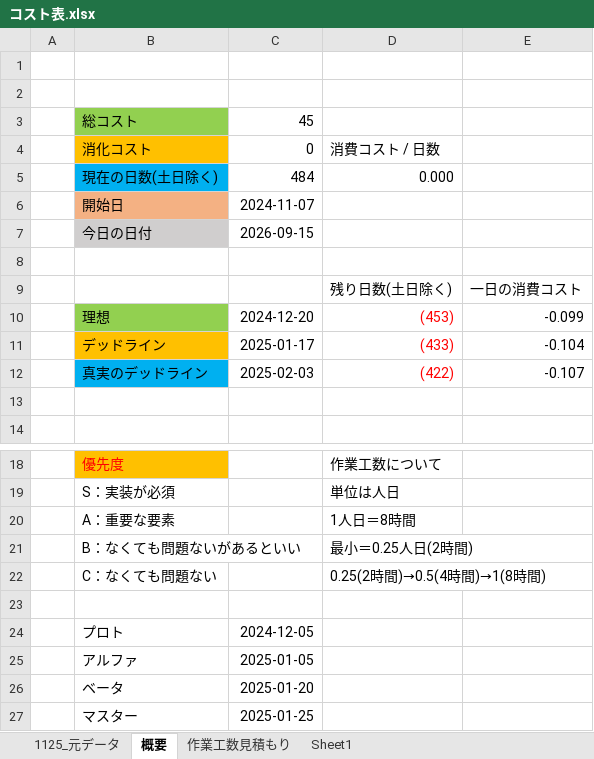
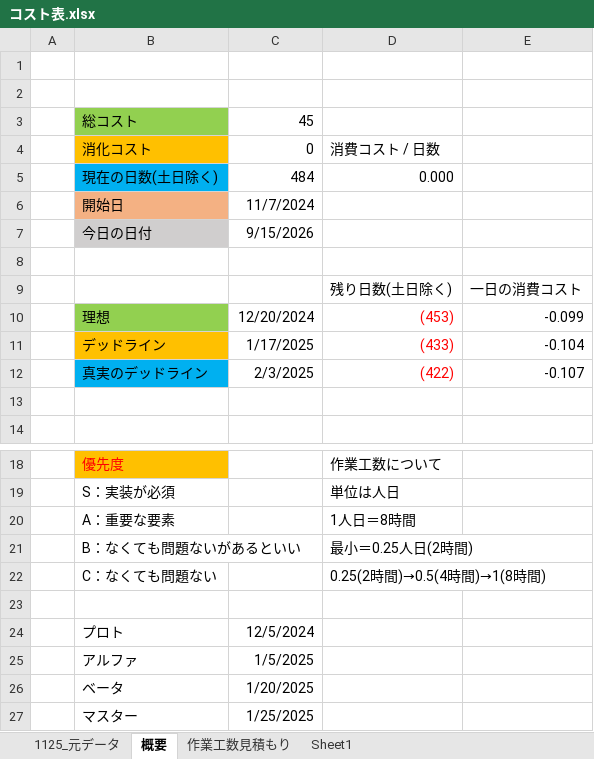
Before and after one commit to kubotananato/koukiteam, an Excel workbook: コスト表.xlsx, sheet 概要, drawn as a sheet; only a part is shown, gaps mark what is left out; values as stored, in another font and other column widths than the file's, no borders; the diff names each change by its address in the sheet, - before the commit and + after, or states it on an @@ line.

```diff
--- a/コスト表.xlsx (sheet 概要)
+++ b/コスト表.xlsx (sheet 概要)
-C6: 2024-11-07
+C6: 11/7/2024
-C7: 2026-09-15
+C7: 9/15/2026
-C10: 2024-12-20
+C10: 12/20/2024
-C11: 2025-01-17
+C11: 1/17/2025
-C12: 2025-02-03
+C12: 2/3/2025
-C24: 2024-12-05
+C24: 12/5/2024
-C25: 2025-01-05
+C25: 1/5/2025
-C26: 2025-01-20
+C26: 1/20/2025
-C27: 2025-01-25
+C27: 1/25/2025
```
Also changed, not shown: sheet 作業工数見積もり, sheet 1125_元データ, hidden cells.
